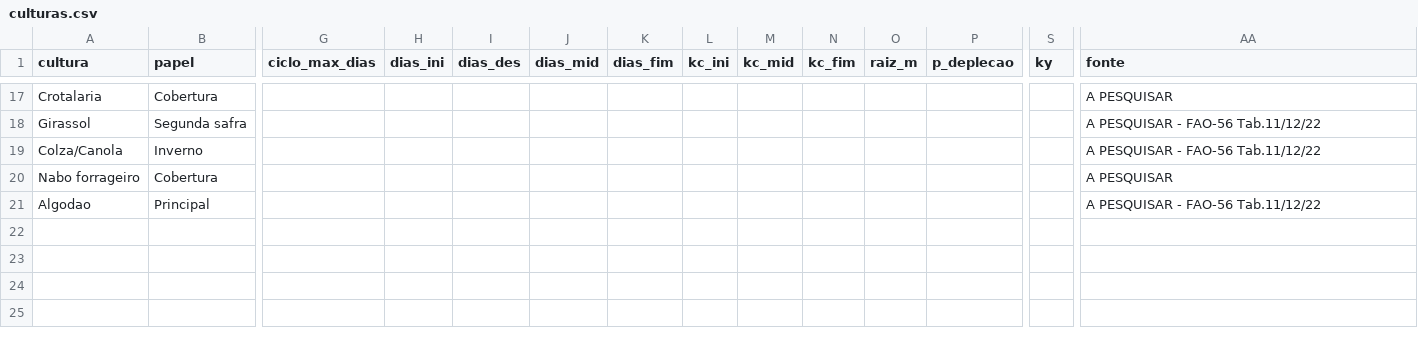
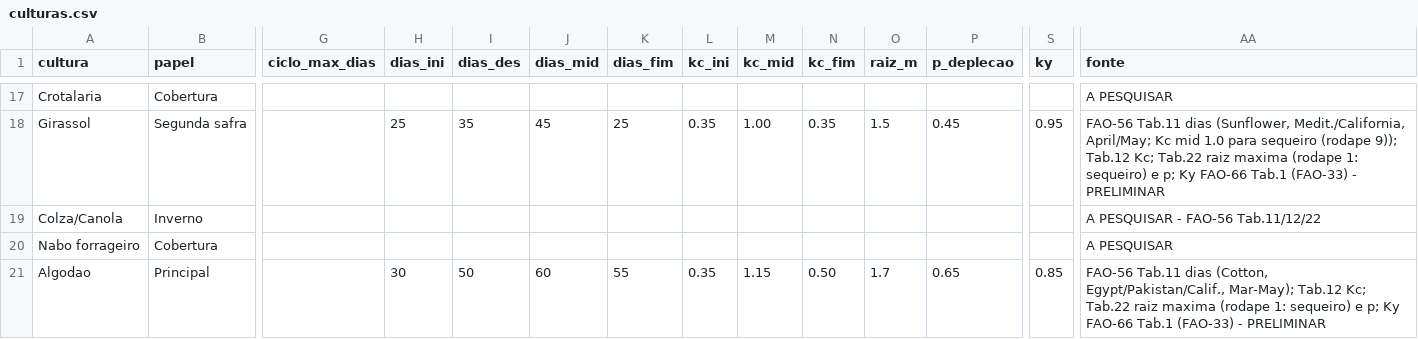
Before and after one commit to edsay12/CANOA_ESPACIAL, a CSV file: data/culturas.csv, drawn as a sheet; only a part is shown, gaps mark what is left out; the diff covers the shown part only; the diff names each change by its address in the sheet, - before the commit and + after, or states it on an @@ line.

Commit message:
data: nine crops with FAO-56 and FAO-66 parameters
Soybean, Wheat, Beans, Cotton, Sunflower, Peanut and Potato join the
model; Maize and Sorghum now use the maximum root depth from Table 22 (rainfed).
All with the table row cited as source and validated=false.

```diff
--- a/data/culturas.csv
+++ b/data/culturas.csv
-H18 (dias_ini): (empty)
+H18 (dias_ini): 25
-I18 (dias_des): (empty)
+I18 (dias_des): 35
-J18 (dias_mid): (empty)
+J18 (dias_mid): 45
-K18 (dias_fim): (empty)
+K18 (dias_fim): 25
-L18 (kc_ini): (empty)
+L18 (kc_ini): 0.35
-M18 (kc_mid): (empty)
+M18 (kc_mid): 1.00
-N18 (kc_fim): (empty)
+N18 (kc_fim): 0.35
-O18 (raiz_m): (empty)
+O18 (raiz_m): 1.5
-P18 (p_deplecao): (empty)
+P18 (p_deplecao): 0.45
-S18 (ky): (empty)
+S18 (ky): 0.95
-AA18 (fonte): A PESQUISAR - FAO-56 Tab.11/12/22
+AA18 (fonte): FAO-56 Tab.11 dias (Sunflower, Medit./California, April/May; Kc mid 1.0 para sequeiro (rodape 9)); Tab.12 Kc; Tab.22 raiz maxima (rodape 1: sequeiro) e p; Ky FAO-66 Tab.1 (FAO-33) - PRELIMINAR
-H21 (dias_ini): (empty)
+H21 (dias_ini): 30
-I21 (dias_des): (empty)
+I21 (dias_des): 50
-J21 (dias_mid): (empty)
+J21 (dias_mid): 60
-K21 (dias_fim): (empty)
+K21 (dias_fim): 55
-L21 (kc_ini): (empty)
+L21 (kc_ini): 0.35
-M21 (kc_mid): (empty)
+M21 (kc_mid): 1.15
-N21 (kc_fim): (empty)
+N21 (kc_fim): 0.50
-O21 (raiz_m): (empty)
+O21 (raiz_m): 1.7
-P21 (p_deplecao): (empty)
+P21 (p_deplecao): 0.65
-S21 (ky): (empty)
+S21 (ky): 0.85
-AA21 (fonte): A PESQUISAR - FAO-56 Tab.11/12/22
+AA21 (fonte): FAO-56 Tab.11 dias (Cotton, Egypt/Pakistan/Calif., Mar-May); Tab.12 Kc; Tab.22 raiz maxima (rodape 1: sequeiro) e p; Ky FAO-66 Tab.1 (FAO-33) - PRELIMINAR
```
Also changed, not shown: 54 edited cells elsewhere in this file, 2 other files.
